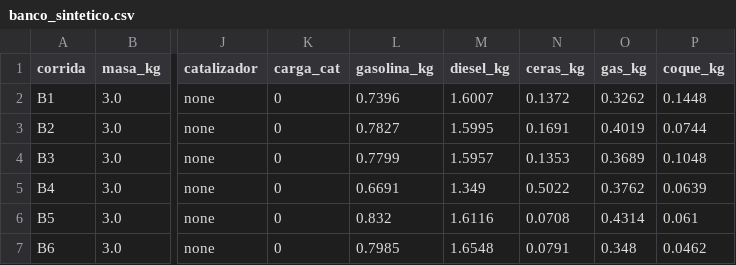
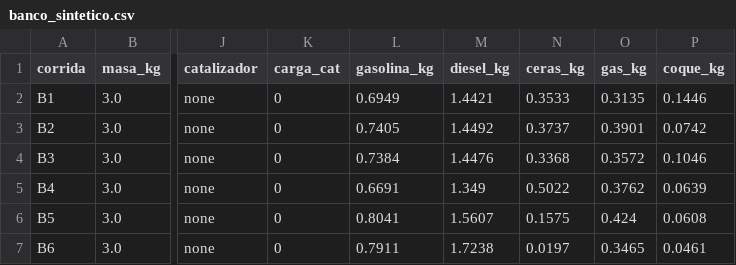
Before and after one commit to Eduardo-rico/ideas-de-mauricio, a CSV file: pirolisis/ajuste/ejemplo/banco_sintetico.csv, drawn as a sheet; only a part is shown, gaps mark what is left out; the diff names each change by its address in the sheet, - before the commit and + after, or states it on an @@ line.

```diff
--- a/pirolisis/ajuste/ejemplo/banco_sintetico.csv
+++ b/pirolisis/ajuste/ejemplo/banco_sintetico.csv
-L2 (gasolina_kg): 0.7396
+L2 (gasolina_kg): 0.6949
-M2 (diesel_kg): 1.6007
+M2 (diesel_kg): 1.4421
-N2 (ceras_kg): 0.1372
+N2 (ceras_kg): 0.3533
-O2 (gas_kg): 0.3262
+O2 (gas_kg): 0.3135
-P2 (coque_kg): 0.1448
+P2 (coque_kg): 0.1446
-L3 (gasolina_kg): 0.7827
+L3 (gasolina_kg): 0.7405
-M3 (diesel_kg): 1.5995
+M3 (diesel_kg): 1.4492
-N3 (ceras_kg): 0.1691
+N3 (ceras_kg): 0.3737
-O3 (gas_kg): 0.4019
+O3 (gas_kg): 0.3901
-P3 (coque_kg): 0.0744
+P3 (coque_kg): 0.0742
-L4 (gasolina_kg): 0.7799
+L4 (gasolina_kg): 0.7384
-M4 (diesel_kg): 1.5957
+M4 (diesel_kg): 1.4476
-N4 (ceras_kg): 0.1353
+N4 (ceras_kg): 0.3368
-O4 (gas_kg): 0.3689
+O4 (gas_kg): 0.3572
-P4 (coque_kg): 0.1048
+P4 (coque_kg): 0.1046
-L6 (gasolina_kg): 0.832
+L6 (gasolina_kg): 0.8041
-M6 (diesel_kg): 1.6116
+M6 (diesel_kg): 1.5607
-N6 (ceras_kg): 0.0708
+N6 (ceras_kg): 0.1575
-O6 (gas_kg): 0.4314
+O6 (gas_kg): 0.424
-P6 (coque_kg): 0.061
+P6 (coque_kg): 0.0608
-L7 (gasolina_kg): 0.7985
+L7 (gasolina_kg): 0.7911
-M7 (diesel_kg): 1.6548
+M7 (diesel_kg): 1.7238
-N7 (ceras_kg): 0.0791
+N7 (ceras_kg): 0.0197
-O7 (gas_kg): 0.348
+O7 (gas_kg): 0.3465
-P7 (coque_kg): 0.0462
+P7 (coque_kg): 0.0461
```
Also changed, not shown: pirolisis/ajuste/ejemplo/banco_validacion.csv, 15 other files.
